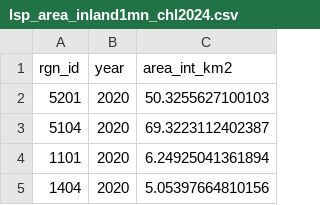
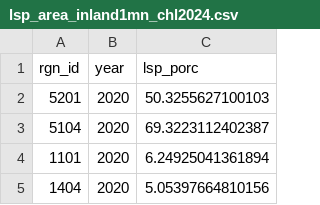
Before and after one commit to Data-Observatory/ohipy, a CSV file: data/layers/csv/lsp_area_inland1mn_chl2024.csv, drawn as a sheet; only a part is shown.

```diff
--- a/data/layers/csv/lsp_area_inland1mn_chl2024.csv
+++ b/data/layers/csv/lsp_area_inland1mn_chl2024.csv
@@ -1,2 +1,2 @@
-"rgn_id","year","area_int_km2"
+"rgn_id","year","lsp_porc"
 5201,2020,50.3255627100103
```
Also changed, not shown: data/layers.csv, data/layers/csv/lsp_area_offshore3mn_chl2024.csv, 11 other files.
